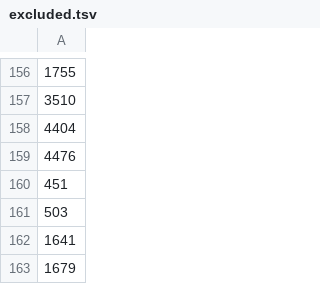
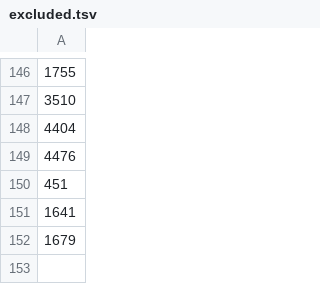
Before and after one commit to miriyald/te-recover-pdf, a TSV file: fonts/scan-prasaaskhara/scan/excluded.tsv, drawn as a sheet; only a part is shown, gaps mark what is left out; the diff covers the shown part only; the diff names each change by its address in the sheet, - before the commit and + after, or states it on an @@ line.

```diff
--- a/fonts/scan-prasaaskhara/scan/excluded.tsv
+++ b/fonts/scan-prasaaskhara/scan/excluded.tsv
-row 161: 503
```
Also changed, not shown: 10 removed rows elsewhere in this file, 6 other files.
